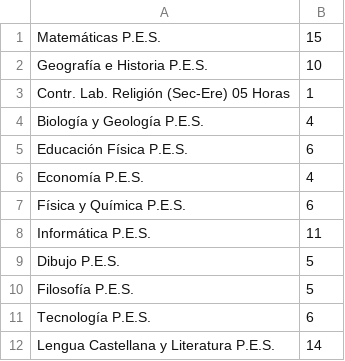
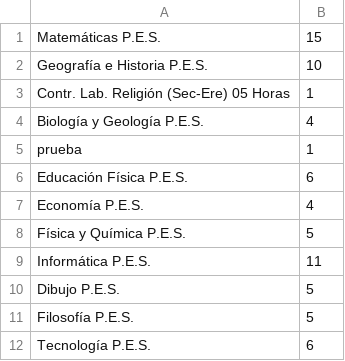
Before and after one commit to ImOnlyYisus/JAVA_PROJECTS, a CSV file: CRUD_FILES/Tarea7AJesusNarbona/profesoresPorDepartamento.csv, drawn as a sheet; only a part is shown; the shorter side is filled out with more unchanged rows.

```diff
--- a/CRUD_FILES/Tarea7AJesusNarbona/profesoresPorDepartamento.csv
+++ b/CRUD_FILES/Tarea7AJesusNarbona/profesoresPorDepartamento.csv
@@ -4,5 +4,6 @@ Contr. Lab. Religión (Sec-Ere) 05 Horas	1
 Biología y Geología P.E.S.	4
+prueba	1
 Educación Física P.E.S.	6
 Economía P.E.S.	4
-Física y Química P.E.S.	6
+Física y Química P.E.S.	5
 Informática P.E.S.	11
```
Also changed, not shown: CRUD_FILES/Tarea7AJesusNarbona/RelPerCen.csv, CRUD_FILES/Tarea7AJesusNarbona/profesCon100dias.csv, 6 other files.
